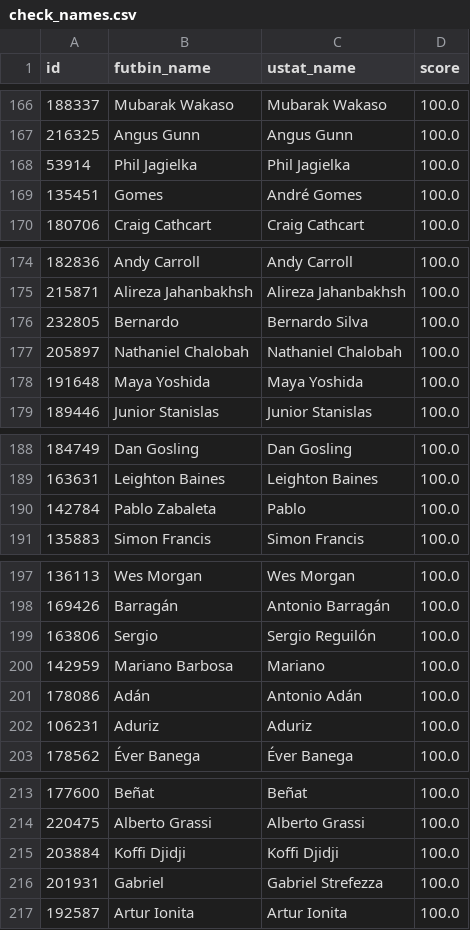
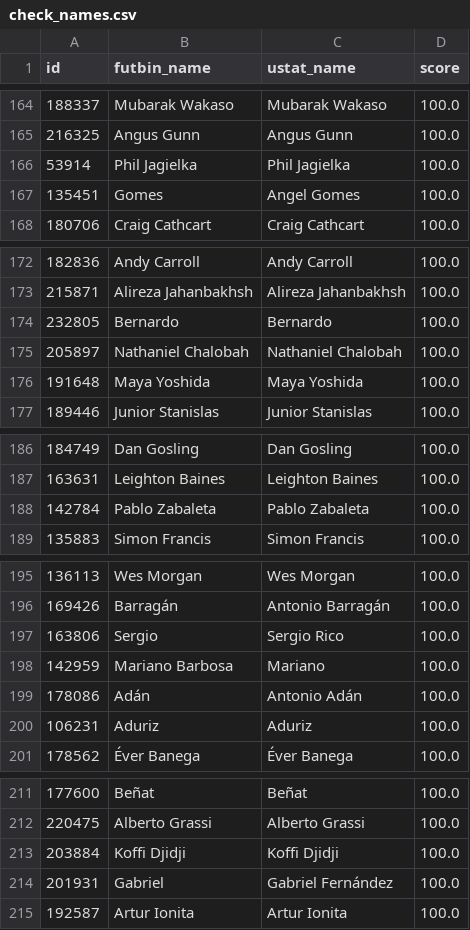
Before and after one commit to BilalMukhtar/FIFA-Rating-Predictor, a CSV file: data repair csvs/check_names.csv, drawn as a sheet; only a part is shown, gaps mark what is left out; the diff covers the shown part only.

```diff
--- a/data repair csvs/check_names.csv
+++ b/data repair csvs/check_names.csv
@@ -168,3 +166,3 @@ id,futbin_name,ustat_name,score
 53914,Phil Jagielka,Phil Jagielka,100.0
-135451,Gomes,André Gomes,100.0
+135451,Gomes,Angel Gomes,100.0
 180706,Craig Cathcart,Craig Cathcart,100.0
@@ -175,3 +173,3 @@ id,futbin_name,ustat_name,score
 215871,Alireza Jahanbakhsh,Alireza Jahanbakhsh,100.0
-232805,Bernardo,Bernardo Silva,100.0
+232805,Bernardo,Bernardo,100.0
 205897,Nathaniel Chalobah,Nathaniel Chalobah,100.0
@@ -189,3 +187,3 @@ id,futbin_name,ustat_name,score
 163631,Leighton Baines,Leighton Baines,100.0
-142784,Pablo Zabaleta,Pablo,100.0
+142784,Pablo Zabaleta,Pablo Zabaleta,100.0
 135883,Simon Francis,Simon Francis,100.0
@@ -198,3 +196,3 @@ id,futbin_name,ustat_name,score
 169426,Barragán,Antonio Barragán,100.0
-163806,Sergio,Sergio Reguilón,100.0
+163806,Sergio,Sergio Rico,100.0
 142959,Mariano Barbosa,Mariano,100.0
@@ -215,3 +213,3 @@ id,futbin_name,ustat_name,score
 203884,Koffi Djidji,Koffi Djidji,100.0
-201931,Gabriel,Gabriel Strefezza,100.0
+201931,Gabriel,Gabriel Fernández,100.0
 192587,Artur Ionita,Artur Ionita,100.0
```
Also changed, not shown: 2 removed rows and 17 edited cells elsewhere in this file, csv files/cleaned_2021.csv, csv files/cleaned_2022.csv, 16 other files.
